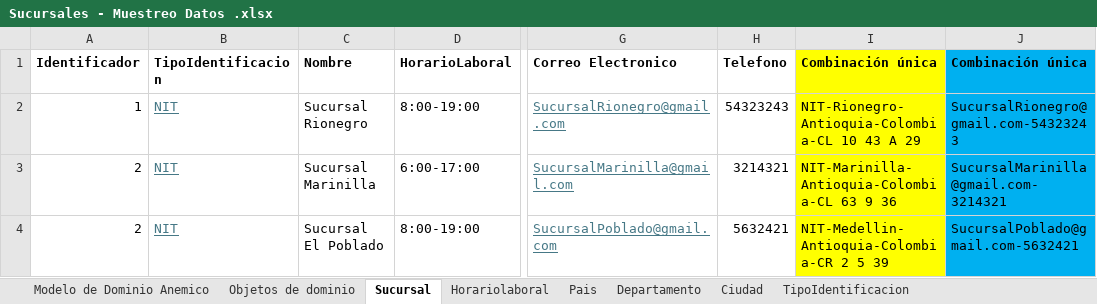
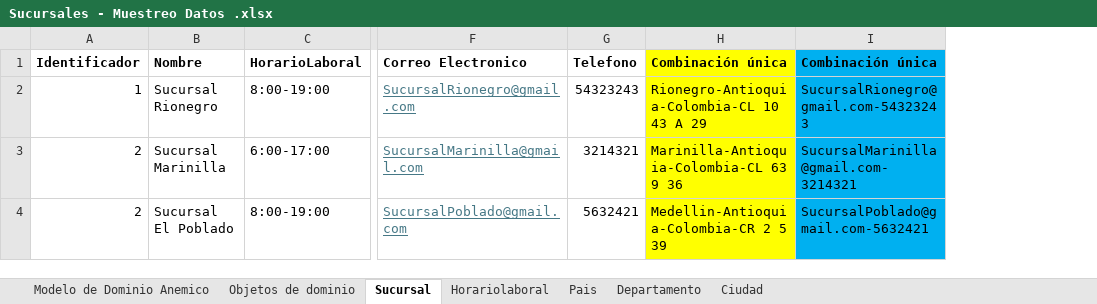
Before and after one commit to cristianospina/DOO, an Excel workbook: SpaOnline/ModeloDominio/Sucursales - Muestreo Datos .xlsx, sheet Sucursal, drawn as a sheet; only a part is shown, gaps mark what is left out; values as stored, in another font and other column widths than the file's, no borders; removed rows and columns are numbered as before the commit, all else as after; the diff names each change by its address in the sheet, - before the commit and + after, or states it on an @@ line.

```diff
--- a/SpaOnline/ModeloDominio/Sucursales - Muestreo Datos .xlsx (sheet Sucursal)
+++ b/SpaOnline/ModeloDominio/Sucursales - Muestreo Datos .xlsx (sheet Sucursal)
-sheet tab: TipoIdentificacion
-column B (TipoIdentificacion), rows 2-4: all NIT
-H2 (Combinación única): NIT-Rionegro-Antioquia-Colombia-CL 10 43 A 29
+H2 (Combinación única): Rionegro-Antioquia-Colombia-CL 10 43 A 29
-H3 (Combinación única): NIT-Marinilla-Antioquia-Colombia-CL 63 9 36
+H3 (Combinación única): Marinilla-Antioquia-Colombia-CL 63 9 36
-H4 (Combinación única): NIT-Medellin-Antioquia-Colombia-CR 2 5 39
+H4 (Combinación única): Medellin-Antioquia-Colombia-CR 2 5 39
```
Also changed, not shown: formulas that keep their value, charts or pictures, SpaOnline/ModeloDominioEnriquecido/ModelodeDominioEnriquecido -Sucursales .xlsx, 2 other files.
